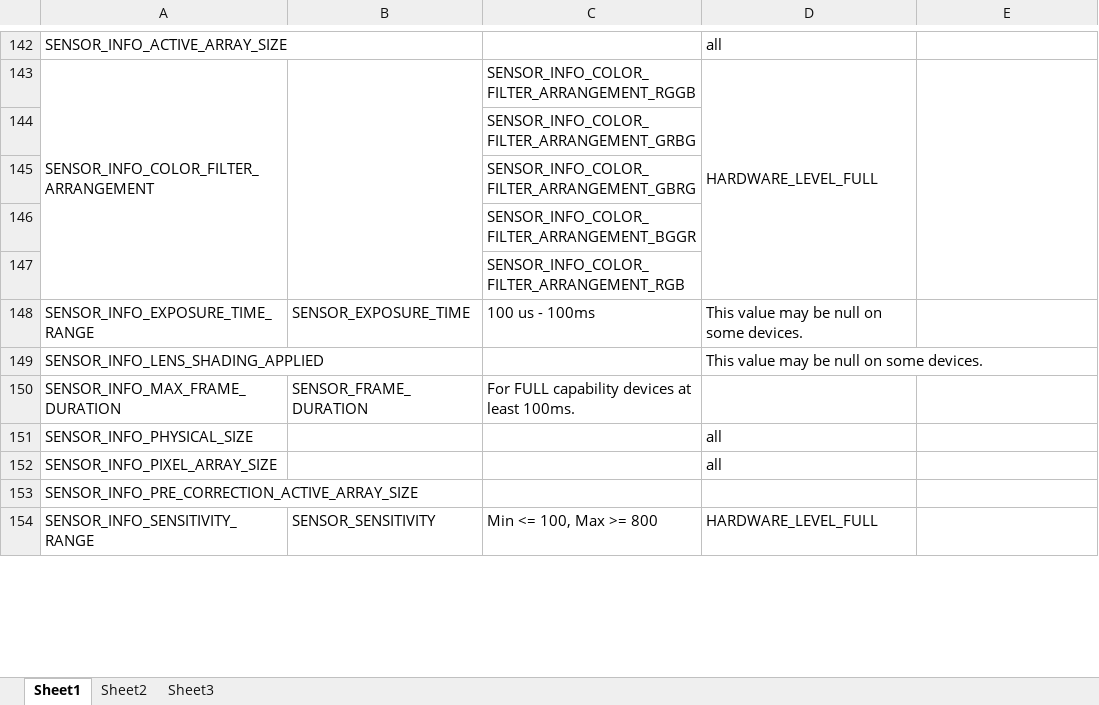
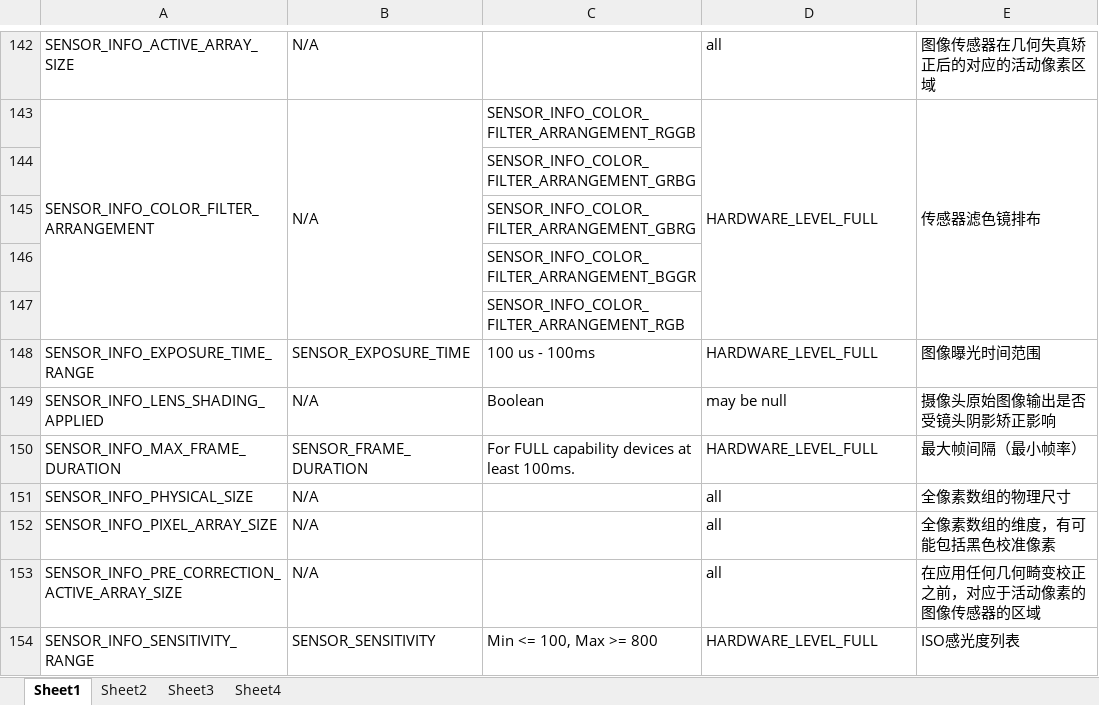
Before and after one commit to OkayCamera/OkayCamera-Android, an Excel workbook: doc/designFlow.xlsx, sheet Sheet1, drawn as a sheet; only a part is shown, gaps mark what is left out; values as stored, in another font and other column widths than the file's, no cell formats; removed rows and columns are numbered as before the commit, all else as after; the diff covers the shown part only; the diff names each change by its address in the sheet, - before the commit and + after, or states it on an @@ line.

```diff
--- a/doc/designFlow.xlsx (sheet Sheet1)
+++ b/doc/designFlow.xlsx (sheet Sheet1)
+sheet tab: Sheet4
-B142:B143: (empty)
+B142:B143: N/A
-E142: (empty)
+E142: 图像传感器在几何失真矫正后的对应的活动像素区域
-E143: (empty)
+E143: 传感器滤色镜排布
-D148: This value may be null on some devices.
+D148: HARDWARE_LEVEL_FULL
-E148: (empty)
+E148: 图像曝光时间范围
-row 149: SENSOR_INFO_LENS_SHADING_APPLIED |  |  | This value may be null on some devices.
+row 149: SENSOR_INFO_LENS_SHADING_APPLIED | N/A | Boolean | may be null | 摄像头原始图像输出是否受镜头阴影矫正影响
-D150: (empty)
+D150: HARDWARE_LEVEL_FULL
-E150: (empty)
+E150: 最大帧间隔（最小帧率）
-B151:B152: (empty)
+B151:B152: N/A
-E151: (empty)
+E151: 全像素数组的物理尺寸
-E152: (empty)
+E152: 全像素数组的维度，有可能包括黑色校准像素
-row 153: SENSOR_INFO_PRE_CORRECTION_ACTIVE_ARRAY_SIZE
+row 153: SENSOR_INFO_PRE_CORRECTION_ACTIVE_ARRAY_SIZE | N/A |  | all | 在应用任何几何畸变校正之前，对应于活动像素的图像传感器的区域
-E154: (empty)
+E154: ISO感光度列表
```
Also changed, not shown: 17 added rows, 11 removed rows, 105 edited cells and merged cells elsewhere in this sheet, sheet Sheet2, sheet Sheet3, cell formats, 3 other files.
